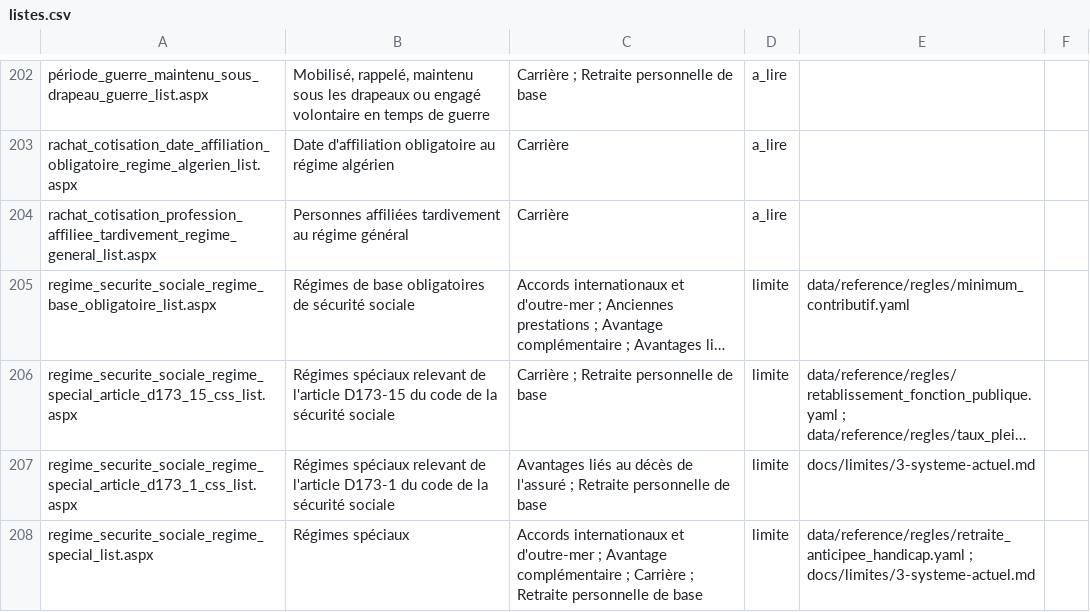
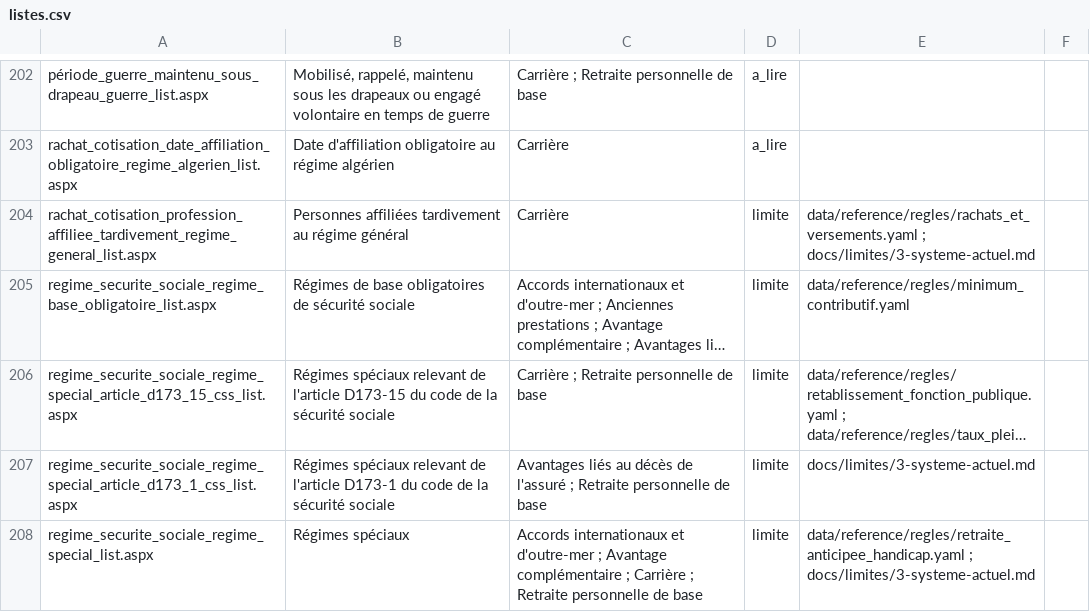
Before and after one commit to g-pliberal/retraitecomptenotionelle, a CSV file: data/reference/legislation/cnav/listes.csv, drawn as a sheet; only a part is shown, gaps mark what is left out; long unchanged cells end in …; the diff names each change by its address in the sheet, - before the commit and + after, or states it on an @@ line.

```diff
--- a/data/reference/legislation/cnav/listes.csv
+++ b/data/reference/legislation/cnav/listes.csv
-D204: a_lire
+D204: limite
-E204: (empty)
+E204: data/reference/regles/rachats_et_versements.yaml ; docs/limites/3-systeme-actuel.md
```
Also changed, not shown: data/reference/legislation/cnav/fenetres.csv, data/reference/legislation/cnav/mises_a_jour.csv, 6 other files.
